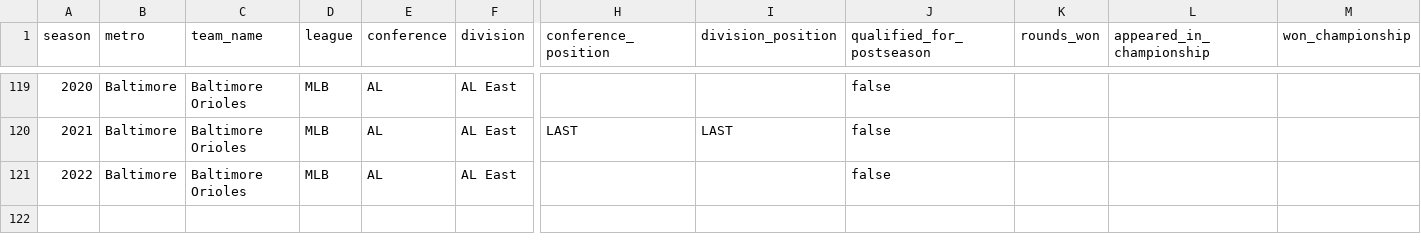
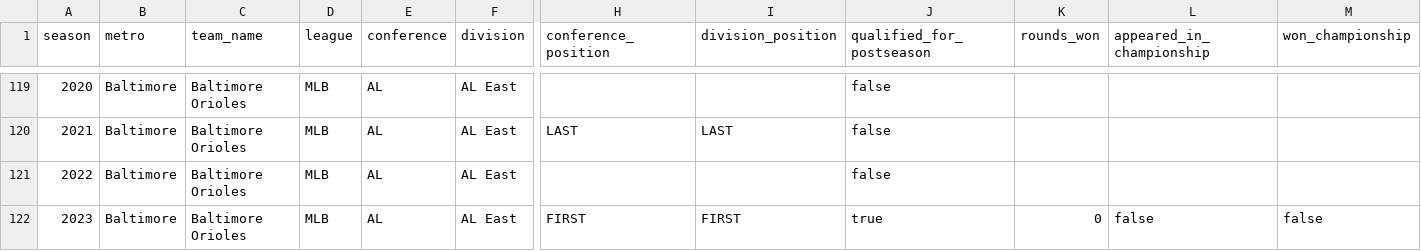
Before and after one commit to mabersold/maximum-futility, a CSV file: src/main/resources/data/baseball/seasons/baltimore-orioles.csv, drawn as a sheet; only a part is shown, gaps mark what is left out; rows hold the shown columns only; the diff names each change by its address in the sheet, - before the commit and + after, or states it on an @@ line.

```diff
--- a/src/main/resources/data/baseball/seasons/baltimore-orioles.csv
+++ b/src/main/resources/data/baseball/seasons/baltimore-orioles.csv
+row 122: 2023 | Baltimore | Baltimore Orioles | MLB | AL | AL East | FIRST | FIRST | true | 0 | false | false
```
Also changed, not shown: src/main/resources/data/baseball/seasons/atlanta-braves.csv, src/main/resources/data/baseball/seasons/los-angeles-dodgers.csv, 30 other files.
